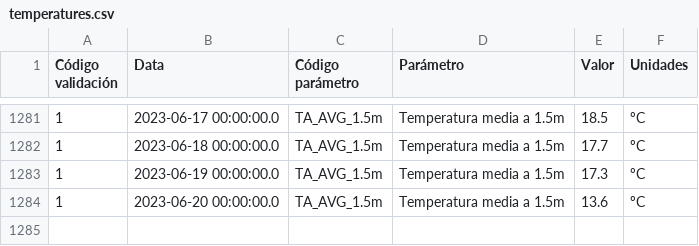
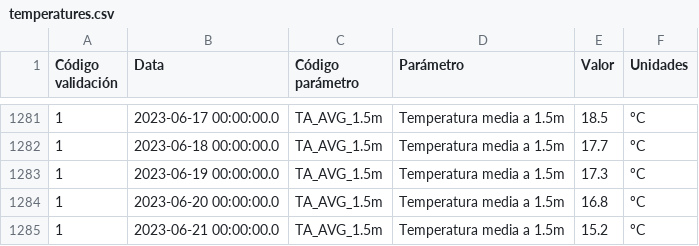
Before and after one commit to maqroll/electricity_consumption, a CSV file: temperatures.csv, drawn as a sheet; only a part is shown, gaps mark what is left out.

```diff
--- a/temperatures.csv
+++ b/temperatures.csv
@@ -1283,2 +1283,3 @@
 "1","2023-06-19 00:00:00.0","TA_AVG_1.5m","Temperatura media a 1.5m","17.3","ºC"
-"1","2023-06-20 00:00:00.0","TA_AVG_1.5m","Temperatura media a 1.5m","13.6","ºC"
+"1","2023-06-20 00:00:00.0","TA_AVG_1.5m","Temperatura media a 1.5m","16.8","ºC"
+"1","2023-06-21 00:00:00.0","TA_AVG_1.5m","Temperatura media a 1.5m","15.2","ºC"
```
